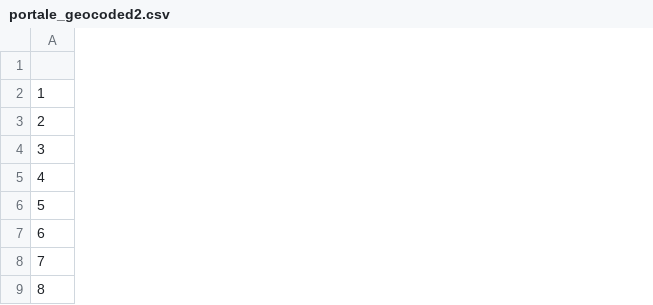
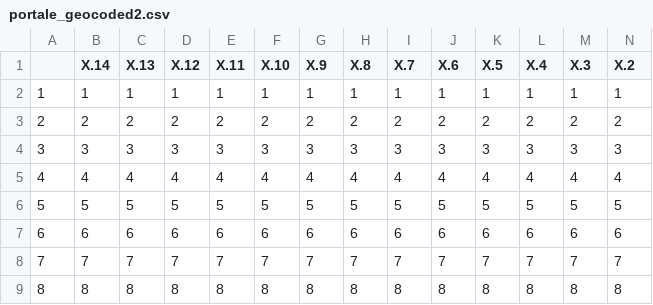
Before and after one commit to opengeoedu/opengeoedu.github.io, a CSV file: data/portale_geocoded2.csv, drawn as a sheet; only a part is shown; the diff covers the shown part only; the diff names each change by its address in the sheet, - before the commit and + after, or states it on an @@ line.

```diff
--- a/data/portale_geocoded2.csv
+++ b/data/portale_geocoded2.csv
+column B (X.14), rows 2-9: 1 | 2 | 3 | 4 | 5 | 6 | 7 | 8
+column C (X.13), rows 2-9: 1 | 2 | 3 | 4 | 5 | 6 | 7 | 8
+column D (X.12), rows 2-9: 1 | 2 | 3 | 4 | 5 | 6 | 7 | 8
+column E (X.11), rows 2-9: 1 | 2 | 3 | 4 | 5 | 6 | 7 | 8
+column F (X.10), rows 2-9: 1 | 2 | 3 | 4 | 5 | 6 | 7 | 8
+column G (X.9), rows 2-9: 1 | 2 | 3 | 4 | 5 | 6 | 7 | 8
+column H (X.8), rows 2-9: 1 | 2 | 3 | 4 | 5 | 6 | 7 | 8
+column I (X.7), rows 2-9: 1 | 2 | 3 | 4 | 5 | 6 | 7 | 8
+column J (X.6), rows 2-9: 1 | 2 | 3 | 4 | 5 | 6 | 7 | 8
+column K (X.5), rows 2-9: 1 | 2 | 3 | 4 | 5 | 6 | 7 | 8
+column L (X.4), rows 2-9: 1 | 2 | 3 | 4 | 5 | 6 | 7 | 8
+column M (X.3), rows 2-9: 1 | 2 | 3 | 4 | 5 | 6 | 7 | 8
+column N (X.2), rows 2-9: 1 | 2 | 3 | 4 | 5 | 6 | 7 | 8
```
Also changed, not shown: 2 added columns elsewhere in this file, 9 other files.
